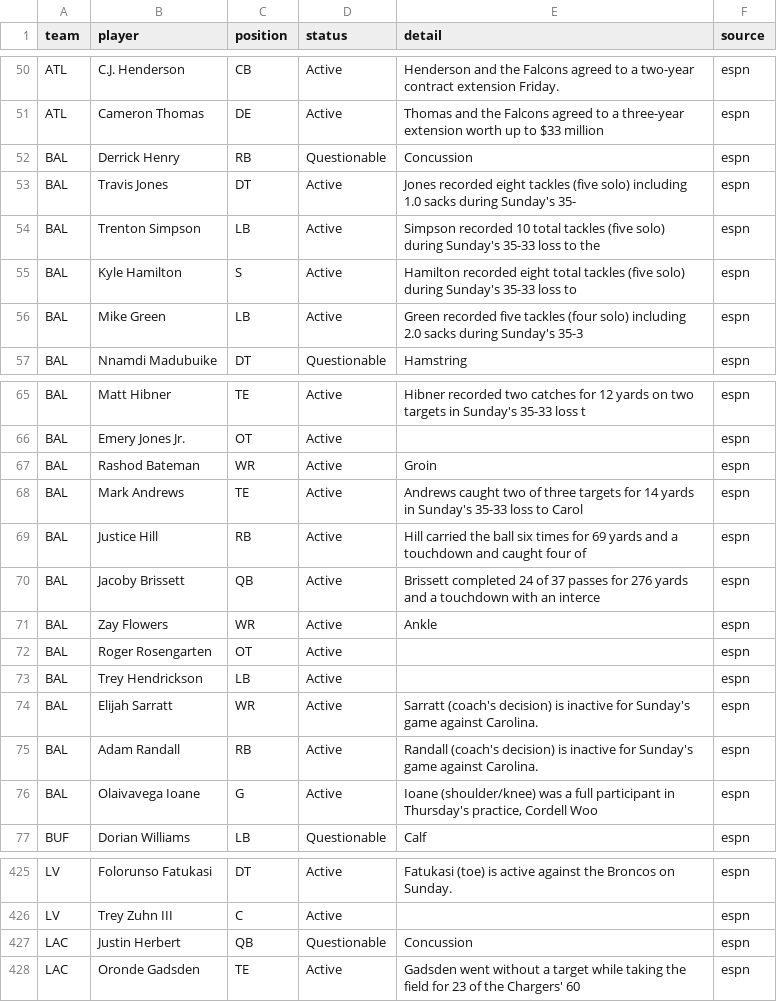
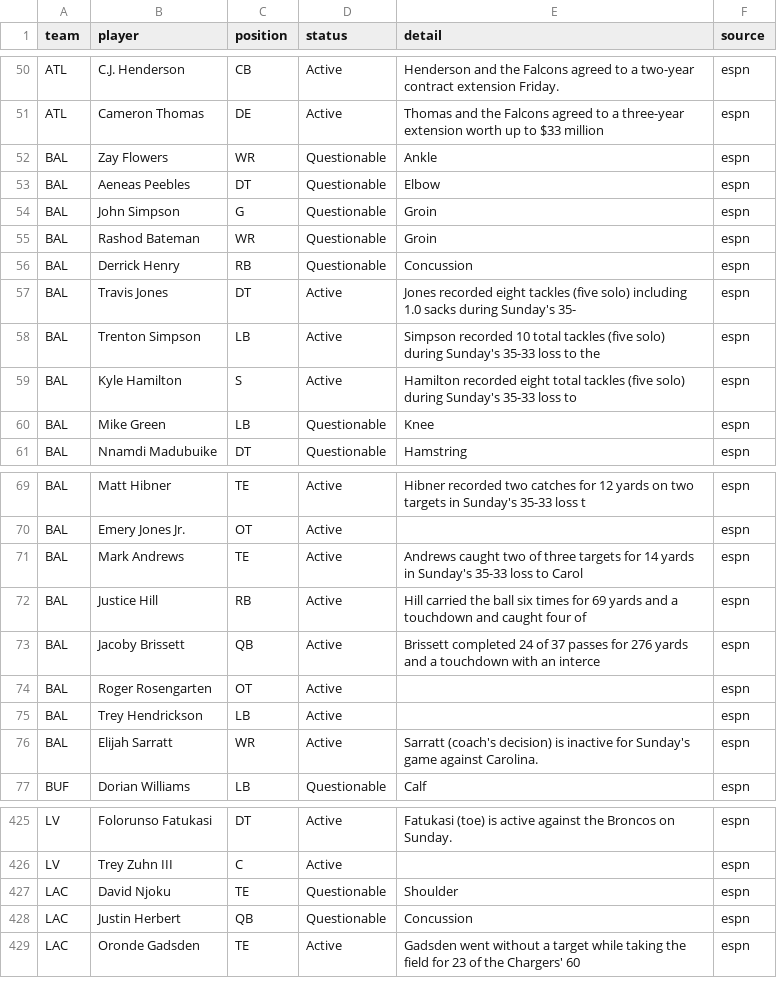
Before and after one commit to bmillercreates/The-Prop-Exchange, a CSV file: data/injuries.csv, drawn as a sheet; only a part is shown, gaps mark what is left out; the diff covers the shown part only.

```diff
--- a/data/injuries.csv
+++ b/data/injuries.csv
@@ -51,2 +51,6 @@ ATL,C.J. Henderson,CB,Active,Henderson and the Falcons agreed to a two-year cont
 ATL,Cameron Thomas,DE,Active,Thomas and the Falcons agreed to a three-year extension worth up to $33 million ,espn
+BAL,Zay Flowers,WR,Questionable,Ankle,espn
+BAL,Aeneas Peebles,DT,Questionable,Elbow,espn
+BAL,John Simpson,G,Questionable,Groin,espn
+BAL,Rashod Bateman,WR,Questionable,Groin,espn
 BAL,Derrick Henry,RB,Questionable,Concussion,espn
@@ -55,3 +59,3 @@ BAL,Trenton Simpson,LB,Active,Simpson recorded 10 total tackles (five solo) duri
 BAL,Kyle Hamilton,S,Active,Hamilton recorded eight total tackles (five solo) during Sunday's 35-33 loss to ,espn
-BAL,Mike Green,LB,Active,Green recorded five tackles (four solo) including 2.0 sacks during Sunday's 35-3,espn
+BAL,Mike Green,LB,Questionable,Knee,espn
 BAL,Nnamdi Madubuike,DT,Questionable,Hamstring,espn
@@ -66,3 +70,2 @@ BAL,Matt Hibner,TE,Active,Hibner recorded two catches for 12 yards on two target
 BAL,Emery Jones Jr.,OT,Active,"",espn
-BAL,Rashod Bateman,WR,Active,Groin,espn
 BAL,Mark Andrews,TE,Active,Andrews caught two of three targets for 14 yards in Sunday's 35-33 loss to Carol,espn
@@ -70,3 +73,2 @@ BAL,Justice Hill,RB,Active,Hill carried the ball six times for 69 yards and a to
 BAL,Jacoby Brissett,QB,Active,Brissett completed 24 of 37 passes for 276 yards and a touchdown with an interce,espn
-BAL,Zay Flowers,WR,Active,Ankle,espn
 BAL,Roger Rosengarten,OT,Active,"",espn
@@ -74,4 +76,2 @@ BAL,Trey Hendrickson,LB,Active,"",espn
 BAL,Elijah Sarratt,WR,Active,Sarratt (coach's decision) is inactive for Sunday's game against Carolina.,espn
-BAL,Adam Randall,RB,Active,Randall (coach's decision) is inactive for Sunday's game against Carolina.,espn
-BAL,Olaivavega Ioane,G,Active,"Ioane (shoulder/knee) was a full participant in Thursday's practice, Cordell Woo",espn
 BUF,Dorian Williams,LB,Questionable,Calf,espn
@@ -426,2 +426,3 @@ LV,Folorunso Fatukasi,DT,Active,Fatukasi (toe) is active against the Broncos on
 LV,Trey Zuhn III,C,Active,"",espn
+LAC,David Njoku,TE,Questionable,Shoulder,espn
 LAC,Justin Herbert,QB,Questionable,Concussion,espn
```
Also changed, not shown: 1 removed row elsewhere in this file, 2 other files.
